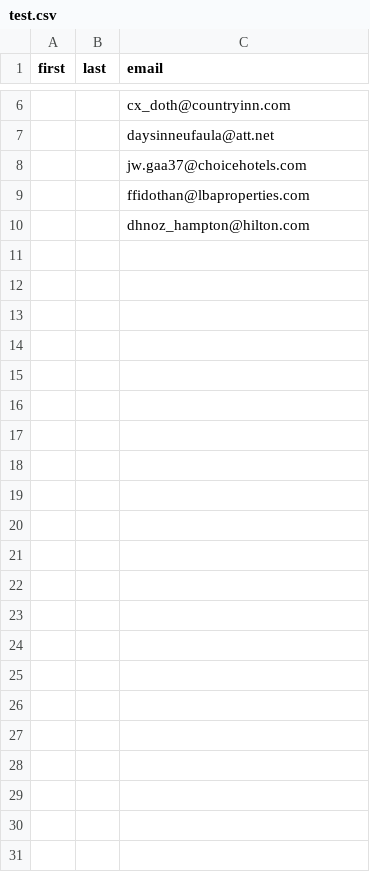
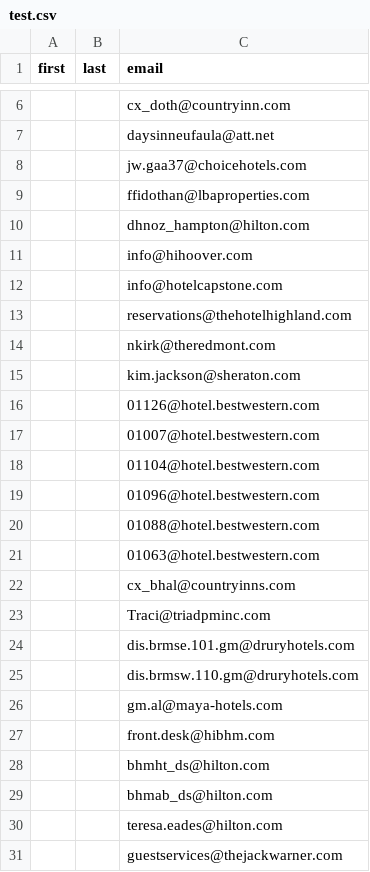
Before and after one commit to eliasdiek/mxlookup, a CSV file: test.csv, drawn as a sheet; only a part is shown, gaps mark what is left out.

```diff
--- a/test.csv
+++ b/test.csv
@@ -10 +10,22 @@ first,last,email
 ,,dhnoz_hampton@hilton.com
+,,info@hihoover.com
+,,info@hotelcapstone.com
+,,reservations@thehotelhighland.com
+,,nkirk@theredmont.com
+,,kim.jackson@sheraton.com
+,,01126@hotel.bestwestern.com
+,,01007@hotel.bestwestern.com
+,,01104@hotel.bestwestern.com
+,,01096@hotel.bestwestern.com
+,,01088@hotel.bestwestern.com
+,,01063@hotel.bestwestern.com
+,,cx_bhal@countryinns.com
+,,Traci@triadpminc.com
+,,dis.brmse.101.gm@druryhotels.com
+,,dis.brmsw.110.gm@druryhotels.com
+,,gm.al@maya-hotels.com
+,,front.desk@hibhm.com
+,,bhmht_ds@hilton.com
+,,bhmab_ds@hilton.com
+,,teresa.eades@hilton.com
+,,guestservices@thejackwarner.com
```
Also changed, not shown: 1 other file.
